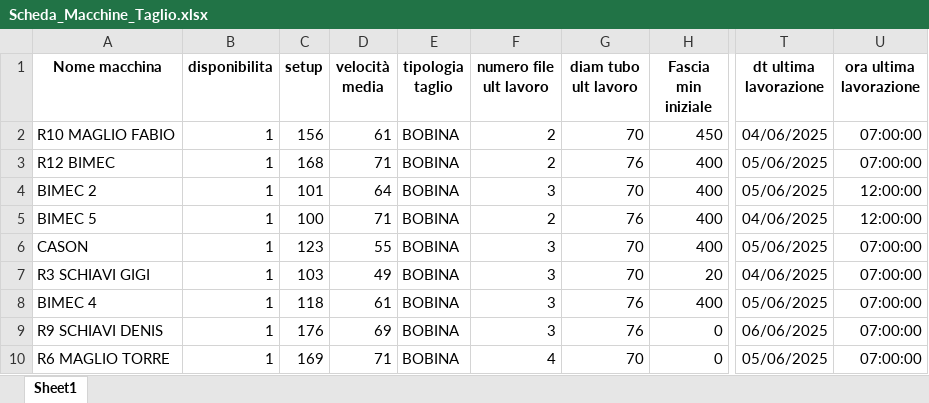
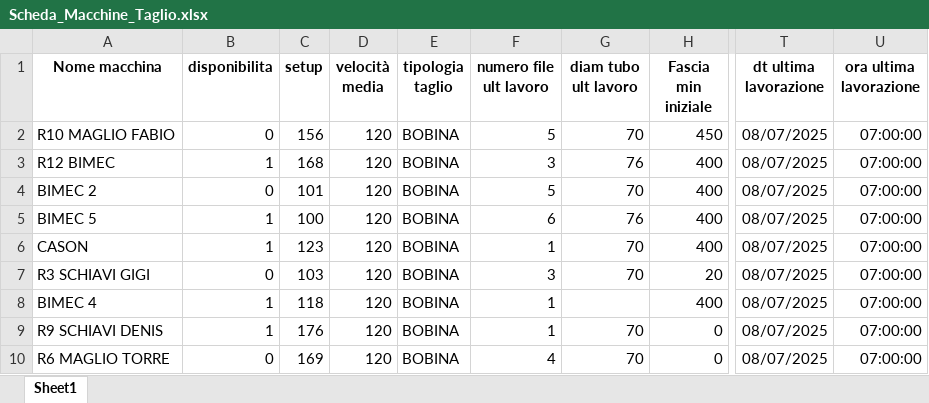
Before and after one commit to Baszonpedis/progettoIS, an Excel workbook: PS-VRP/Dati_input/Scheda_Macchine_Taglio.xlsx, sheet Sheet1, drawn as a sheet; only a part is shown, gaps mark what is left out; values as stored, in another font and other column widths than the file's, no borders; the diff covers the shown part only; the diff names each change by its address in the sheet, - before the commit and + after, or states it on an @@ line.

```diff
--- a/PS-VRP/Dati_input/Scheda_Macchine_Taglio.xlsx (sheet Sheet1)
+++ b/PS-VRP/Dati_input/Scheda_Macchine_Taglio.xlsx (sheet Sheet1)
-B2 (disponibilita): 1
+B2 (disponibilita): 0
-D2 (velocità media): 61
+D2 (velocità media): 120
-F2 (numero file ult lavoro): 2
+F2 (numero file ult lavoro): 5
-T2 (dt ultima lavorazione): 04/06/2025
+T2 (dt ultima lavorazione): 08/07/2025
-D3 (velocità media): 71
+D3 (velocità media): 120
-F3 (numero file ult lavoro): 2
+F3 (numero file ult lavoro): 3
-T3:T4 (dt ultima lavorazione): 05/06/2025
+T3:T4 (dt ultima lavorazione): 08/07/2025
-B4 (disponibilita): 1
+B4 (disponibilita): 0
-D4 (velocità media): 64
+D4 (velocità media): 120
-F4 (numero file ult lavoro): 3
+F4 (numero file ult lavoro): 5
-U4:U5 (ora ultima lavorazione): 12:00:00
+U4:U5 (ora ultima lavorazione): 07:00:00
-D5 (velocità media): 71
+D5 (velocità media): 120
-F5 (numero file ult lavoro): 2
+F5 (numero file ult lavoro): 6
-T5 (dt ultima lavorazione): 04/06/2025
+T5 (dt ultima lavorazione): 08/07/2025
-D6 (velocità media): 55
+D6 (velocità media): 120
-F6 (numero file ult lavoro): 3
+F6 (numero file ult lavoro): 1
-T6 (dt ultima lavorazione): 05/06/2025
+T6 (dt ultima lavorazione): 08/07/2025
-B7 (disponibilita): 1
+B7 (disponibilita): 0
-D7 (velocità media): 49
+D7 (velocità media): 120
-T7 (dt ultima lavorazione): 04/06/2025
+T7 (dt ultima lavorazione): 08/07/2025
-D8 (velocità media): 61
+D8 (velocità media): 120
-F8:F9 (numero file ult lavoro): 3
+F8:F9 (numero file ult lavoro): 1
-G8 (diam tubo ult lavoro): 76
+G8 (diam tubo ult lavoro): (empty)
-T8 (dt ultima lavorazione): 05/06/2025
+T8 (dt ultima lavorazione): 08/07/2025
-D9 (velocità media): 69
+D9 (velocità media): 120
-G9 (diam tubo ult lavoro): 76
+G9 (diam tubo ult lavoro): 70
-T9 (dt ultima lavorazione): 06/06/2025
+T9 (dt ultima lavorazione): 08/07/2025
-B10 (disponibilita): 1
+B10 (disponibilita): 0
-D10 (velocità media): 71
+D10 (velocità media): 120
-T10 (dt ultima lavorazione): 05/06/2025
+T10 (dt ultima lavorazione): 08/07/2025
```
Also changed, not shown: 28 edited cells elsewhere in this sheet, PS-VRP/Dati_input/Commesse_da_tagliare.xlsx, PS-VRP/Dati_input/vettori.xlsx, 10 other files.
